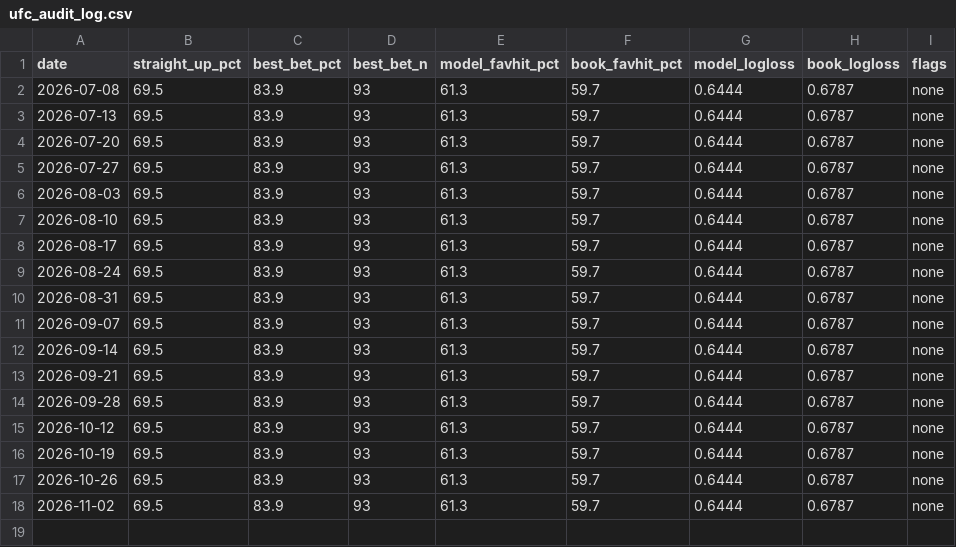
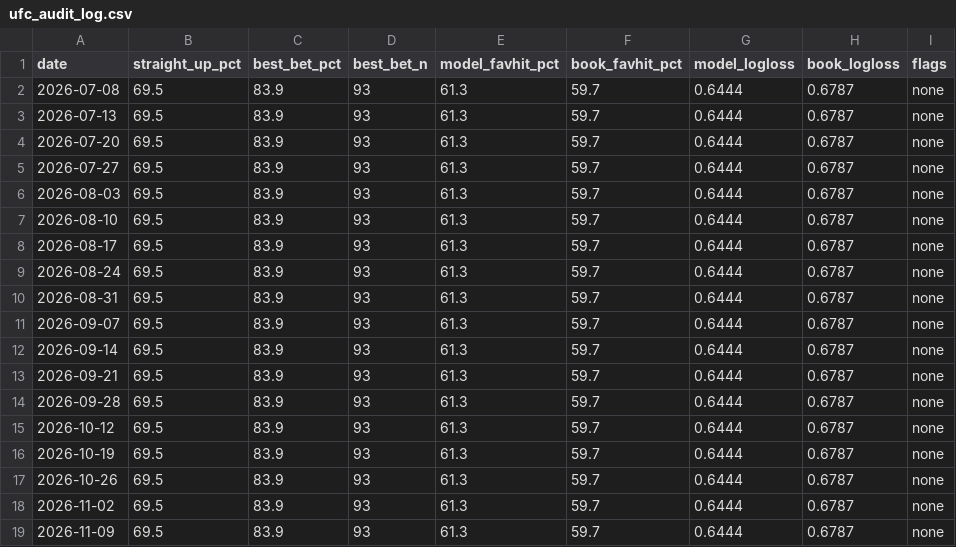
Before and after one commit to benbr11/EdgeLabs, a CSV file: ufc_audit_log.csv, drawn as a sheet; the diff names each change by its address in the sheet, - before the commit and + after, or states it on an @@ line.

```diff
--- a/ufc_audit_log.csv
+++ b/ufc_audit_log.csv
+row 19: 2026-11-09 | 69.5 | 83.9 | 93 | 61.3 | 59.7 | 0.6444 | 0.6787 | none
```
